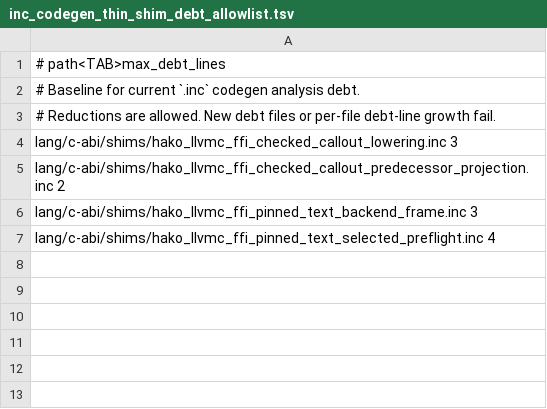
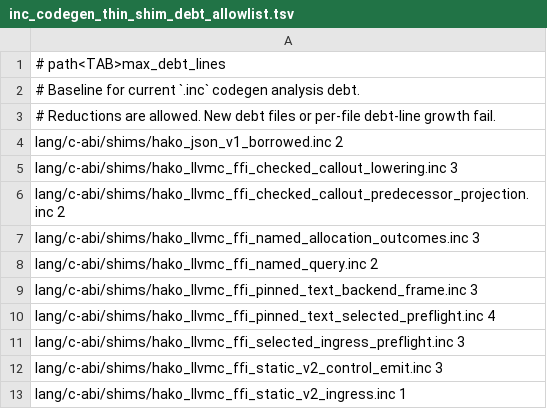
Before and after one commit to hakorune/hakorune, a TSV file: tools/checks/inc_codegen_thin_shim_debt_allowlist.tsv, drawn as a sheet.

```diff
--- a/tools/checks/inc_codegen_thin_shim_debt_allowlist.tsv
+++ b/tools/checks/inc_codegen_thin_shim_debt_allowlist.tsv
@@ -3,5 +3,11 @@
 # Reductions are allowed. New debt files or per-file debt-line growth fail.
+lang/c-abi/shims/hako_json_v1_borrowed.inc 2
 lang/c-abi/shims/hako_llvmc_ffi_checked_callout_lowering.inc 3
 lang/c-abi/shims/hako_llvmc_ffi_checked_callout_predecessor_projection.inc 2
+lang/c-abi/shims/hako_llvmc_ffi_named_allocation_outcomes.inc 3
+lang/c-abi/shims/hako_llvmc_ffi_named_query.inc 2
 lang/c-abi/shims/hako_llvmc_ffi_pinned_text_backend_frame.inc 3
 lang/c-abi/shims/hako_llvmc_ffi_pinned_text_selected_preflight.inc 4
+lang/c-abi/shims/hako_llvmc_ffi_selected_ingress_preflight.inc 3
+lang/c-abi/shims/hako_llvmc_ffi_static_v2_control_emit.inc 3
+lang/c-abi/shims/hako_llvmc_ffi_static_v2_ingress.inc 1
```
Also changed, not shown: 14 other files.
